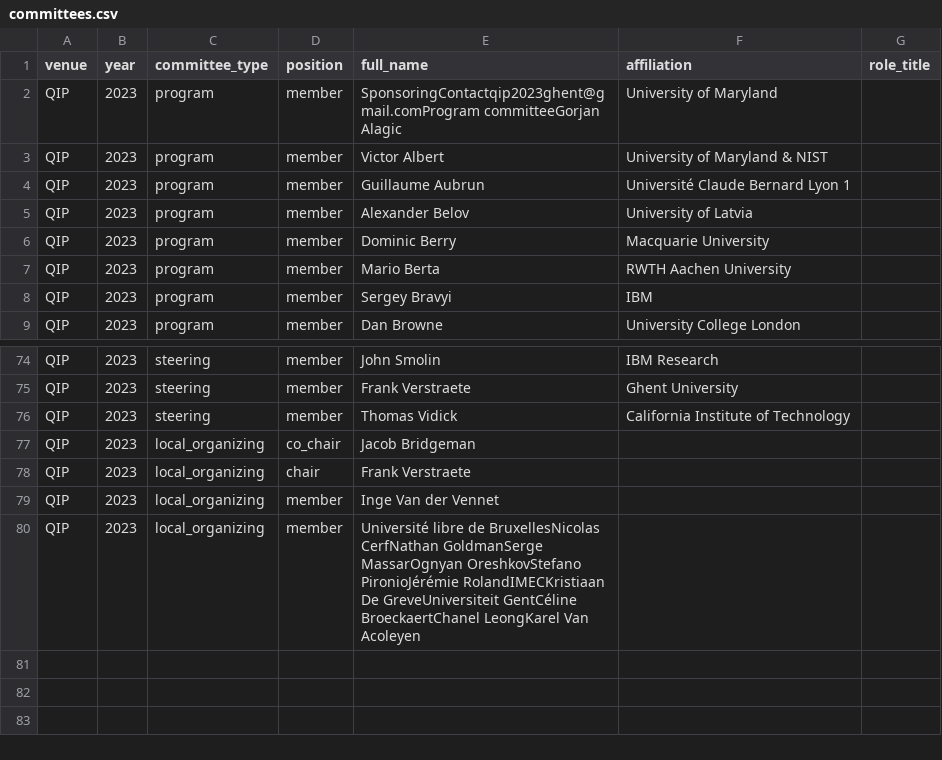
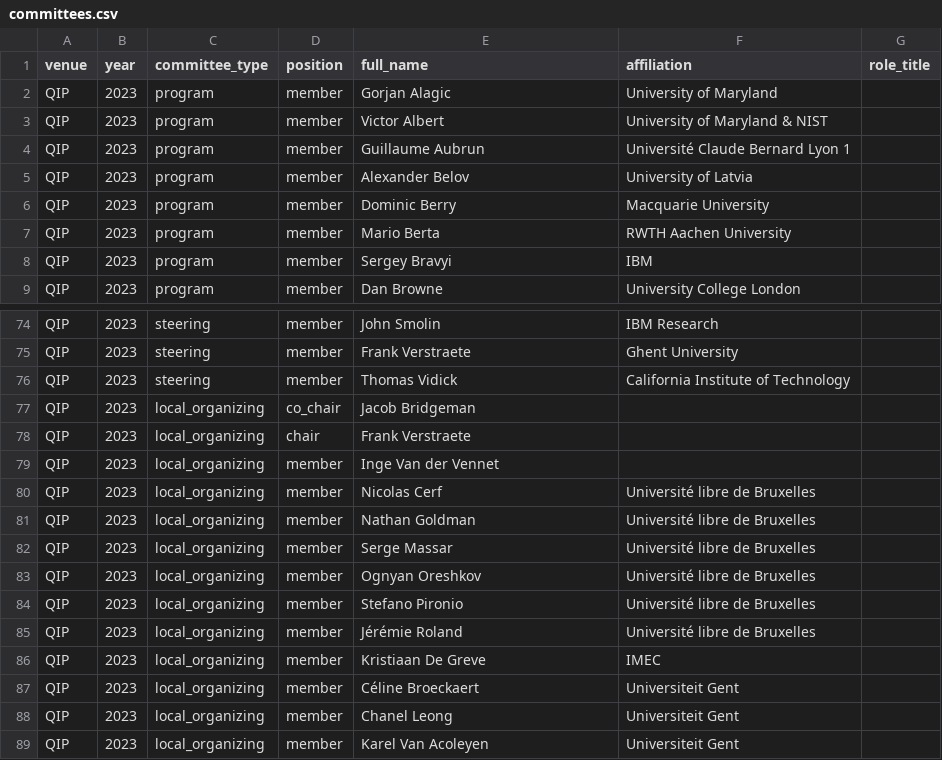
Before and after one commit to IAQI/QuantumDB, a CSV file: data/conferences/qip_2023/committees.csv, drawn as a sheet; only a part is shown, gaps mark what is left out.

```diff
--- a/data/conferences/qip_2023/committees.csv
+++ b/data/conferences/qip_2023/committees.csv
@@ -1,3 +1,3 @@
 venue,year,committee_type,position,full_name,affiliation,role_title
-QIP,2023,program,member,SponsoringContactqip2023ghent@gmail.comProgram committeeGorjan Alagic,University of Maryland,
+QIP,2023,program,member,Gorjan Alagic,University of Maryland,
 QIP,2023,program,member,Victor Albert,University of Maryland & NIST,
@@ -79,2 +79,11 @@ QIP,2023,local_organizing,chair,Frank Verstraete,,
 QIP,2023,local_organizing,member,Inge Van der Vennet,,
-QIP,2023,local_organizing,member,Université libre de BruxellesNicolas CerfNathan GoldmanSerge MassarOgnyan OreshkovStefano PironioJérémie RolandIMECKristiaan De GreveUniversiteit GentCéline BroeckaertChanel LeongKarel Van Acoleyen,,
+QIP,2023,local_organizing,member,Nicolas Cerf,Université libre de Bruxelles,
+QIP,2023,local_organizing,member,Nathan Goldman,Université libre de Bruxelles,
+QIP,2023,local_organizing,member,Serge Massar,Université libre de Bruxelles,
+QIP,2023,local_organizing,member,Ognyan Oreshkov,Université libre de Bruxelles,
+QIP,2023,local_organizing,member,Stefano Pironio,Université libre de Bruxelles,
+QIP,2023,local_organizing,member,Jérémie Roland,Université libre de Bruxelles,
+QIP,2023,local_organizing,member,Kristiaan De Greve,IMEC,
+QIP,2023,local_organizing,member,Céline Broeckaert,Universiteit Gent,
+QIP,2023,local_organizing,member,Chanel Leong,Universiteit Gent,
+QIP,2023,local_organizing,member,Karel Van Acoleyen,Universiteit Gent,
```
Also changed, not shown: data/conferences/QCRYPT_2025/talks.csv, data/conferences/qcrypt_2013/talks.csv, 33 other files.
